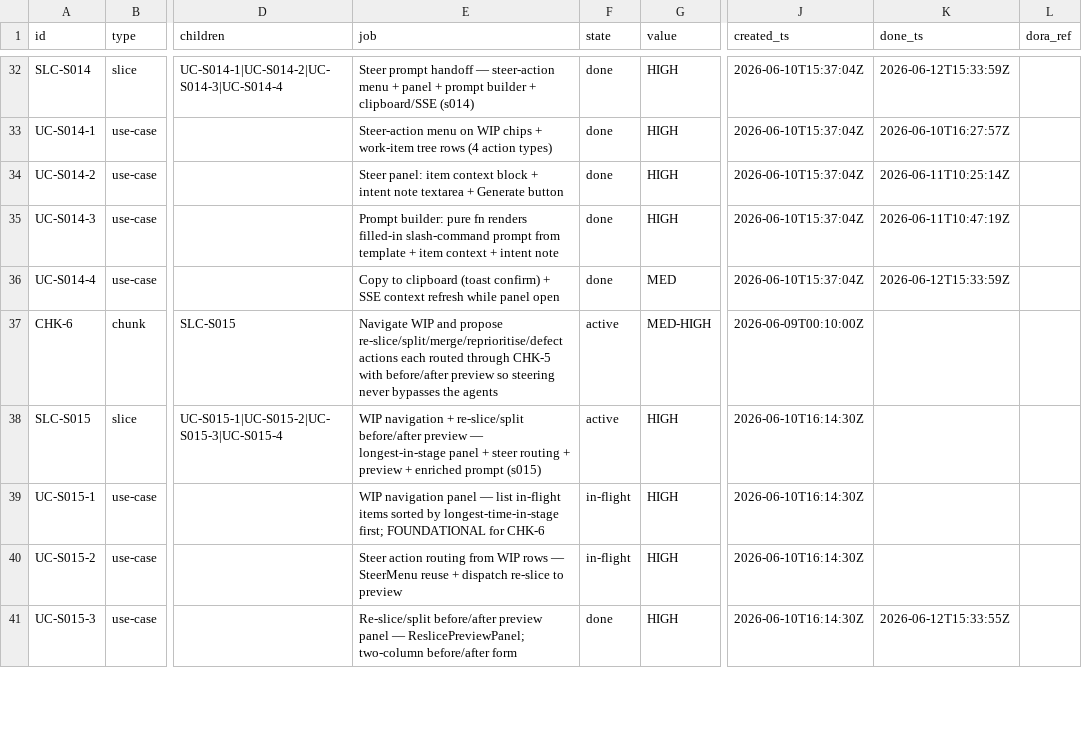
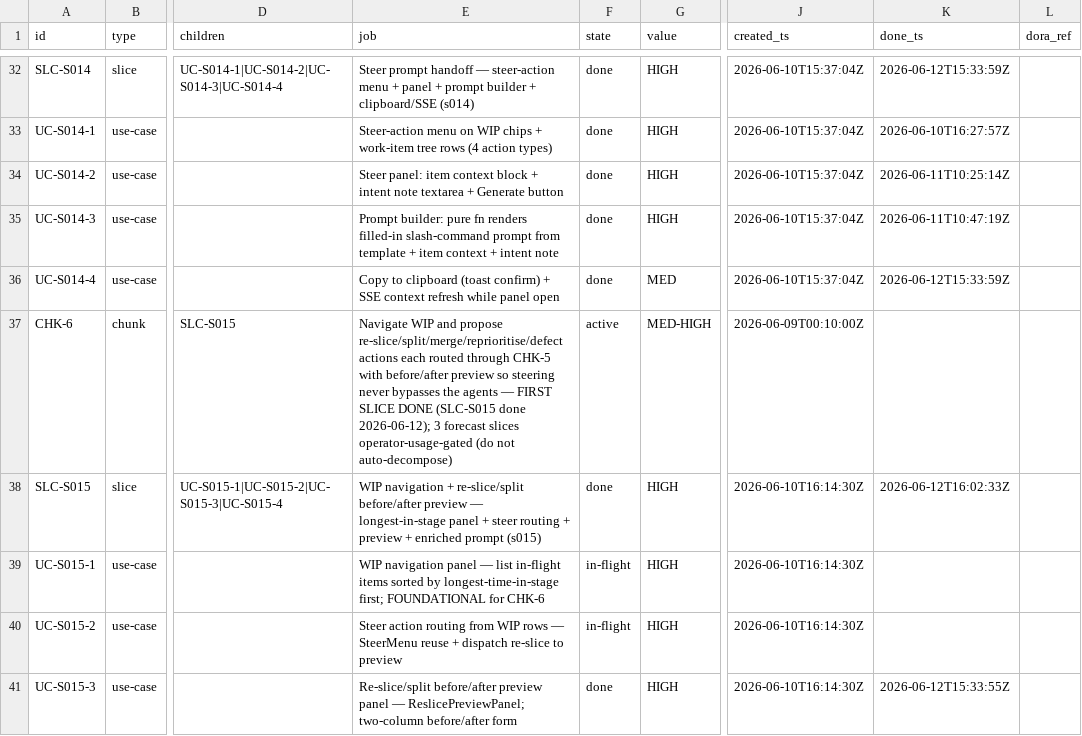
Before and after one commit to john-aerocloud/claude_learning_agents, a CSV file: work/observatory/items/items.csv, drawn as a sheet; only a part is shown, gaps mark what is left out; the diff covers the shown part only; the diff names each change by its address in the sheet, - before the commit and + after, or states it on an @@ line.

```diff
--- a/work/observatory/items/items.csv
+++ b/work/observatory/items/items.csv
-E37 (job): …the agents
+E37 (job): …the agents — FIRST SLICE DONE (SLC-S015 done 2026-06-12); 3 forecast slices operator-usage-gated (do not auto-decompose)
-F38 (state): active
+F38 (state): done
-K38 (done_ts): (empty)
+K38 (done_ts): 2026-06-12T16:02:33Z
```
Also changed, not shown: 3 added rows, 1 removed row and 11 edited cells elsewhere in this file, 3 other files.
